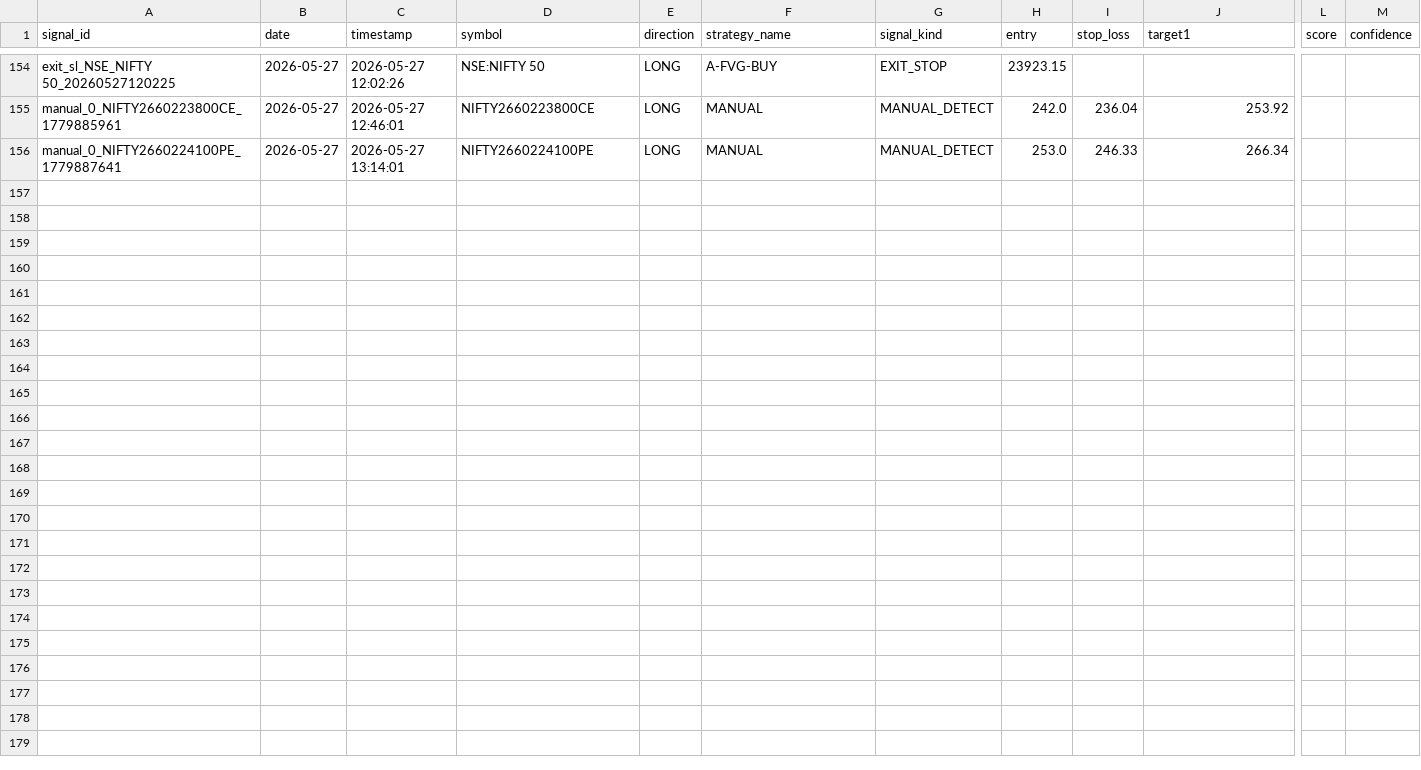
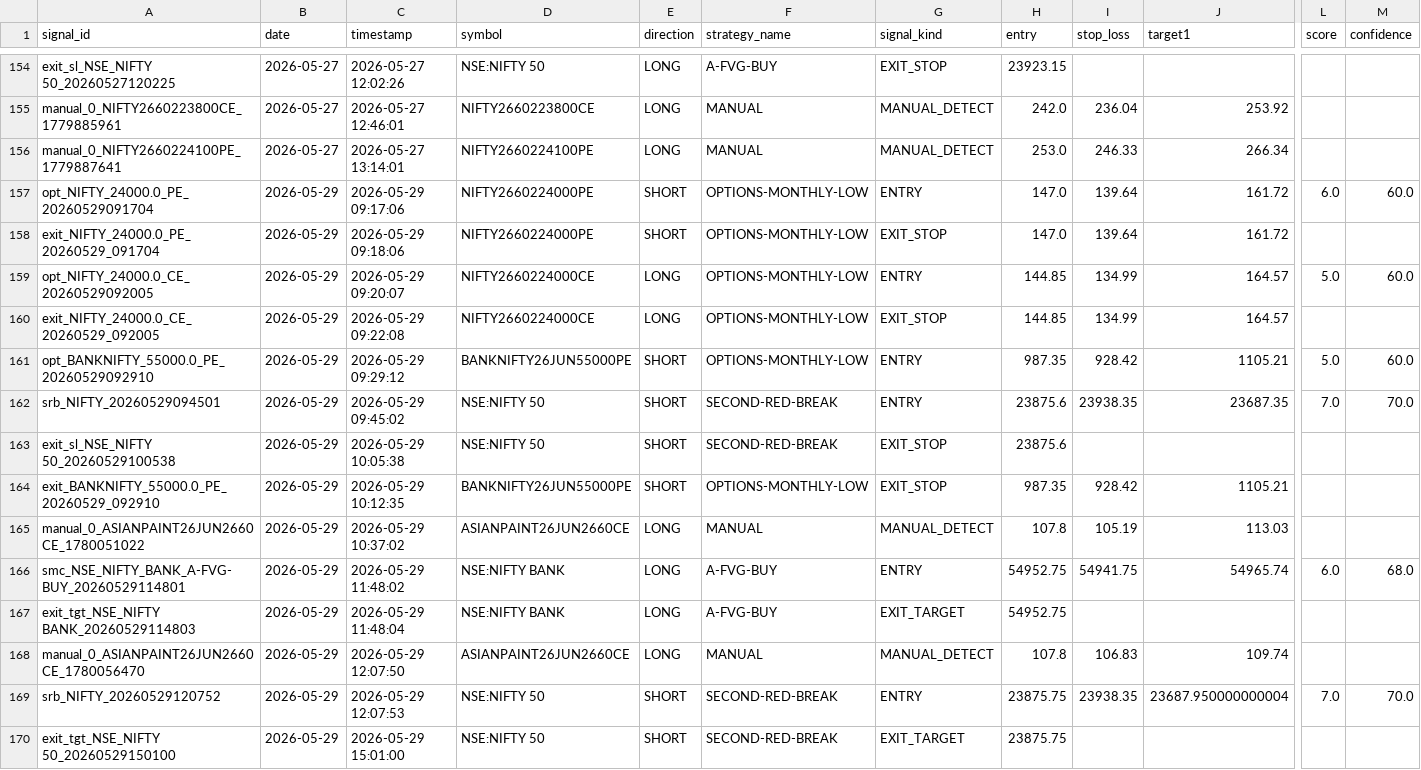
Before and after one commit to Gauravsingh257/stocks-with-gaurav, a CSV file: signal_history/signals_2026.csv, drawn as a sheet; only a part is shown, gaps mark what is left out; rows hold the shown columns only; the diff names each change by its address in the sheet, - before the commit and + after, or states it on an @@ line.

```diff
--- a/signal_history/signals_2026.csv
+++ b/signal_history/signals_2026.csv
+row 157: opt_NIFTY_24000.0_PE_20260529091704 | 2026-05-29 | 2026-05-29 09:17:06 | NIFTY2660224000PE | SHORT | OPTIONS-MONTHLY-LOW | ENTRY | 147.0 | 139.64 | 161.72 | 6.0 | 60.0
+row 158: exit_NIFTY_24000.0_PE_20260529_091704 | 2026-05-29 | 2026-05-29 09:18:06 | NIFTY2660224000PE | SHORT | OPTIONS-MONTHLY-LOW | EXIT_STOP | 147.0 | 139.64 | 161.72
+row 159: opt_NIFTY_24000.0_CE_20260529092005 | 2026-05-29 | 2026-05-29 09:20:07 | NIFTY2660224000CE | LONG | OPTIONS-MONTHLY-LOW | ENTRY | 144.85 | 134.99 | 164.57 | 5.0 | 60.0
+row 160: exit_NIFTY_24000.0_CE_20260529_092005 | 2026-05-29 | 2026-05-29 09:22:08 | NIFTY2660224000CE | LONG | OPTIONS-MONTHLY-LOW | EXIT_STOP | 144.85 | 134.99 | 164.57
+row 161: opt_BANKNIFTY_55000.0_PE_20260529092910 | 2026-05-29 | 2026-05-29 09:29:12 | BANKNIFTY26JUN55000PE | SHORT | OPTIONS-MONTHLY-LOW | ENTRY | 987.35 | 928.42 | 1105.21 | 5.0 | 60.0
+row 162: srb_NIFTY_20260529094501 | 2026-05-29 | 2026-05-29 09:45:02 | NSE:NIFTY 50 | SHORT | SECOND-RED-BREAK | ENTRY | 23875.6 | 23938.35 | 23687.35 | 7.0 | 70.0
+row 163: exit_sl_NSE_NIFTY 50_20260529100538 | 2026-05-29 | 2026-05-29 10:05:38 | NSE:NIFTY 50 | SHORT | SECOND-RED-BREAK | EXIT_STOP | 23875.6
+row 164: exit_BANKNIFTY_55000.0_PE_20260529_092910 | 2026-05-29 | 2026-05-29 10:12:35 | BANKNIFTY26JUN55000PE | SHORT | OPTIONS-MONTHLY-LOW | EXIT_STOP | 987.35 | 928.42 | 1105.21
+row 165: manual_0_ASIANPAINT26JUN2660CE_1780051022 | 2026-05-29 | 2026-05-29 10:37:02 | ASIANPAINT26JUN2660CE | LONG | MANUAL | MANUAL_DETECT | 107.8 | 105.19 | 113.03
+row 166: smc_NSE_NIFTY_BANK_A-FVG-BUY_20260529114801 | 2026-05-29 | 2026-05-29 11:48:02 | NSE:NIFTY BANK | LONG | A-FVG-BUY | ENTRY | 54952.75 | 54941.75 | 54965.74 | 6.0 | 68.0
+row 167: exit_tgt_NSE_NIFTY BANK_20260529114803 | 2026-05-29 | 2026-05-29 11:48:04 | NSE:NIFTY BANK | LONG | A-FVG-BUY | EXIT_TARGET | 54952.75
+row 168: manual_0_ASIANPAINT26JUN2660CE_1780056470 | 2026-05-29 | 2026-05-29 12:07:50 | ASIANPAINT26JUN2660CE | LONG | MANUAL | MANUAL_DETECT | 107.8 | 106.83 | 109.74
+row 169: srb_NIFTY_20260529120752 | 2026-05-29 | 2026-05-29 12:07:53 | NSE:NIFTY 50 | SHORT | SECOND-RED-BREAK | ENTRY | 23875.75 | 23938.35 | 23687.950000000004 | 7.0 | 70.0
+row 170: exit_tgt_NSE_NIFTY 50_20260529150100 | 2026-05-29 | 2026-05-29 15:01:00 | NSE:NIFTY 50 | SHORT | SECOND-RED-BREAK | EXIT_TARGET | 23875.75
```
